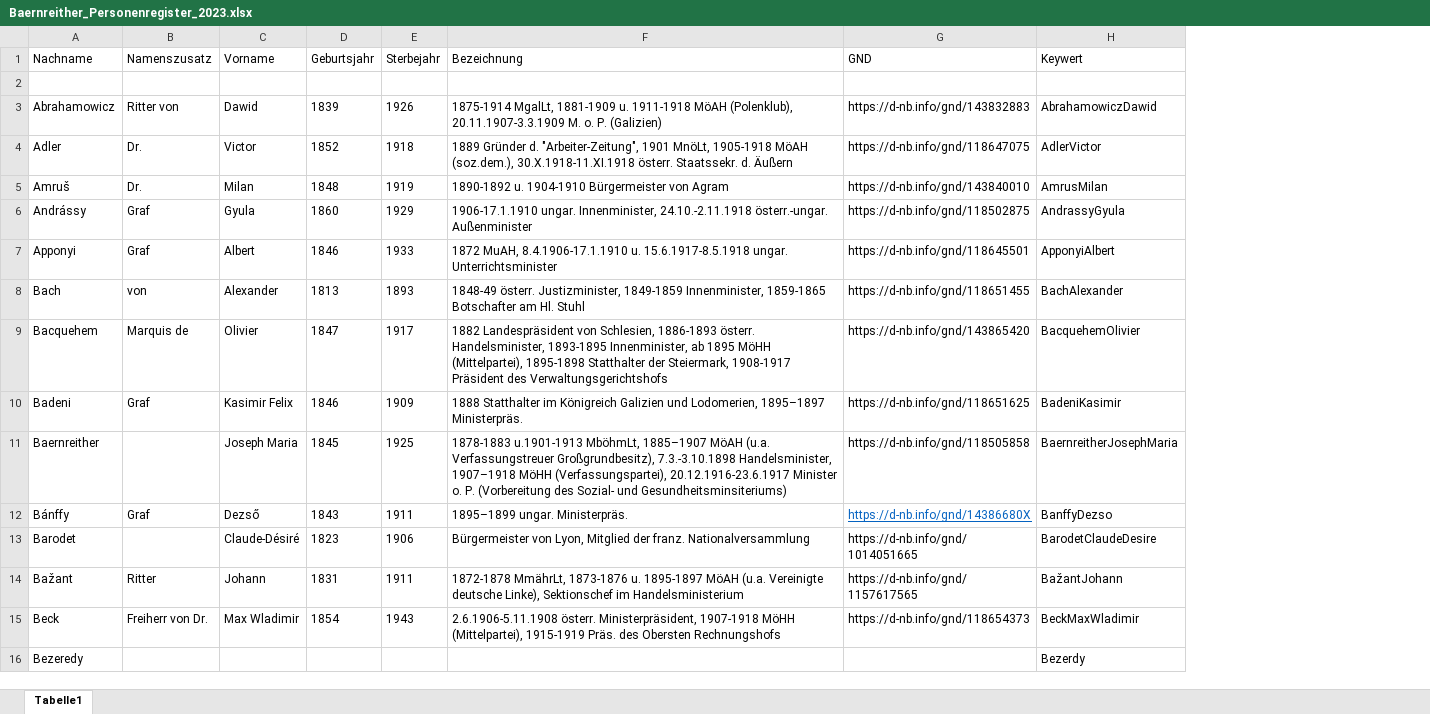
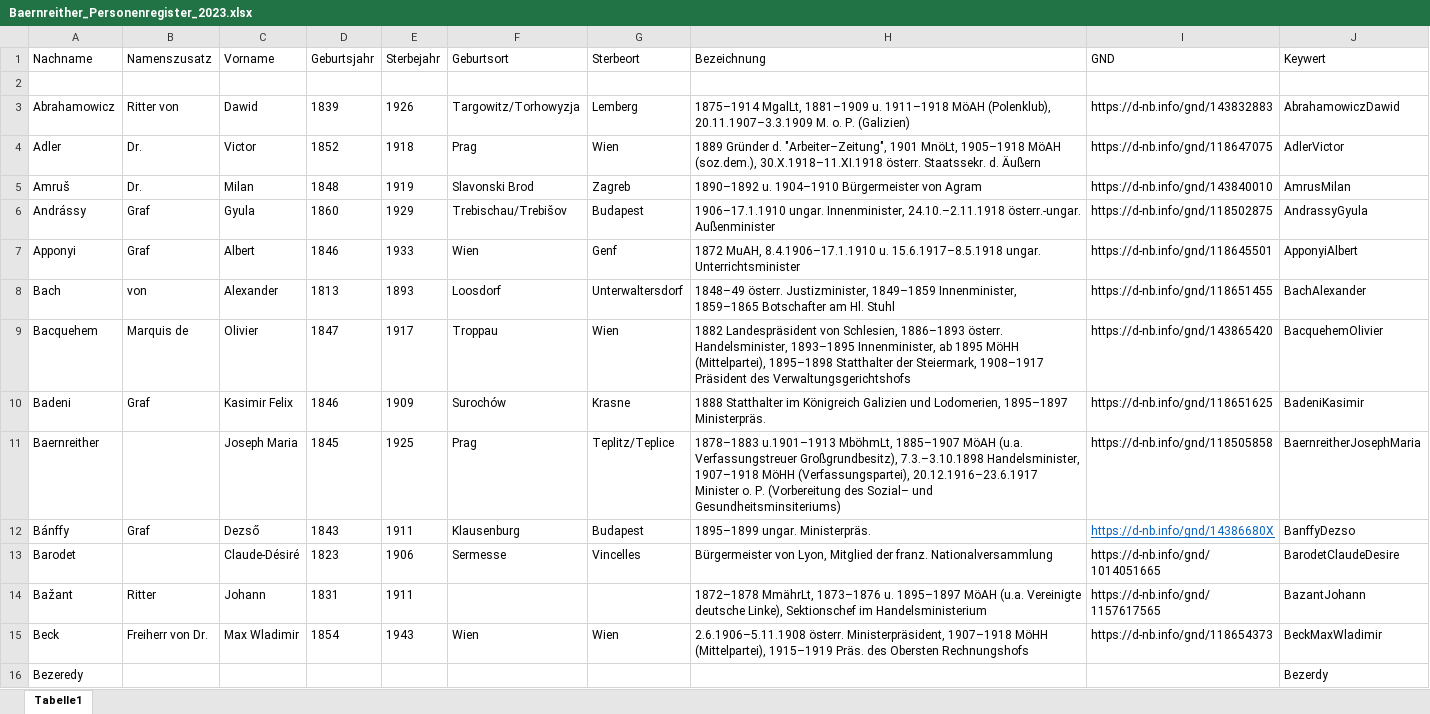
Before and after one commit to KfNGOe/baernreither-app, an Excel workbook: data/xlsx/Baernreither_Personenregister_2023.xlsx, sheet Tabelle1, drawn as a sheet; only a part is shown; values as stored, in another font and other column widths than the file's, no borders; table styles not drawn; addresses are those after the commit; the diff covers the shown part only; the diff names each change by its address in the sheet, - before the commit and + after, or states it on an @@ line.

Commit message:
update xlsx

```diff
--- a/data/xlsx/Baernreither_Personenregister_2023.xlsx (sheet Tabelle1)
+++ b/data/xlsx/Baernreither_Personenregister_2023.xlsx (sheet Tabelle1)
+column F (Geburtsort), rows 3-15: Targowitz/Torhowyzja | Prag | Slavonski Brod | Trebischau/Trebišov | Wien | Loosdorf | Troppau | Surochów | Prag | Klausenburg | Sermesse |  | Wien
+column G (Sterbeort), rows 3-15: Lemberg | Wien | Zagreb | Budapest | Genf | Unterwaltersdorf | Wien | Krasne | Teplitz/Teplice | Budapest | Vincelles |  | Wien
-H3 (Bezeichnung): 1875-1914 MgalLt, 1881-1909 u. 1911-1918 MöAH (Polenklub), 20.11.1907-3.3.1909 M. o.…
+H3 (Bezeichnung): 1875–1914 MgalLt, 1881–1909 u. 1911–1918 MöAH (Polenklub), 20.11.1907–3.3.1909 M. o.…
-H4 (Bezeichnung): …Gründer d. "Arbeiter-Zeitung", 1901 MnöLt, 1905-1918 MöAH (soz.dem.), 30.X.1918-11.XI.1918 österr. Staatssekr.…
+H4 (Bezeichnung): …Gründer d. "Arbeiter–Zeitung", 1901 MnöLt, 1905–1918 MöAH (soz.dem.), 30.X.1918–11.XI.1918 österr. Staatssekr.…
-H5 (Bezeichnung): 1890-1892 u. 1904-1910 Bürgermeister von…
+H5 (Bezeichnung): 1890–1892 u. 1904–1910 Bürgermeister von…
-H6 (Bezeichnung): 1906-17.1.1910 ungar. Innenminister, 24.10.-2.11.1918 österr.-ungar. Außenminister
+H6 (Bezeichnung): 1906–17.1.1910 ungar. Innenminister, 24.10.–2.11.1918 österr.-ungar. Außenminister
-H7 (Bezeichnung): 1872 MuAH, 8.4.1906-17.1.1910 u. 15.6.1917-8.5.1918 ungar. Unterrichtsminister
+H7 (Bezeichnung): 1872 MuAH, 8.4.1906–17.1.1910 u. 15.6.1917–8.5.1918 ungar. Unterrichtsminister
-H8 (Bezeichnung): 1848-49 österr. Justizminister, 1849-1859 Innenminister, 1859-1865 Botschafter am…
+H8 (Bezeichnung): 1848–49 österr. Justizminister, 1849–1859 Innenminister, 1859–1865 Botschafter am…
-H9 (Bezeichnung): …von Schlesien, 1886-1893 österr. Handelsminister, 1893-1895 Innenminister, ab 1895 MöHH (Mittelpartei), 1895-1898 Statthalter der Steiermark, 1908-1917 Präsident des…
+H9 (Bezeichnung): …von Schlesien, 1886–1893 österr. Handelsminister, 1893–1895 Innenminister, ab 1895 MöHH (Mittelpartei), 1895–1898 Statthalter der Steiermark, 1908–1917 Präsident des…
-H11 (Bezeichnung): 1878-1883 u.1901-1913 MböhmLt, 1885–1907 MöAH (u.a. Verfassungstreuer Großgrundbesitz), 7.3.-3.10.1898 Handelsminister, 1907–1918 MöHH (Verfassungspartei), 20.12.1916-23.6.1917 Minister o. P. (Vorbereitung des Sozial- und Gesundheitsminsiteriums)
+H11 (Bezeichnung): 1878–1883 u.1901–1913 MböhmLt, 1885–1907 MöAH (u.a. Verfassungstreuer Großgrundbesitz), 7.3.–3.10.1898 Handelsminister, 1907–1918 MöHH (Verfassungspartei), 20.12.1916–23.6.1917 Minister o. P. (Vorbereitung des Sozial– und Gesundheitsminsiteriums)
-H14 (Bezeichnung): 1872-1878 MmährLt, 1873-1876 u. 1895-1897 MöAH (u.a.…
+H14 (Bezeichnung): 1872–1878 MmährLt, 1873–1876 u. 1895–1897 MöAH (u.a.…
-J14 (Keywert): BažantJohann
+J14 (Keywert): BazantJohann
-H15 (Bezeichnung): 2.6.1906-5.11.1908 österr. Ministerpräsident, 1907-1918 MöHH (Mittelpartei), 1915-1919 Präs. des…
+H15 (Bezeichnung): 2.6.1906–5.11.1908 österr. Ministerpräsident, 1907–1918 MöHH (Mittelpartei), 1915–1919 Präs. des…
```
Also changed, not shown: 129 edited cells and cell formats elsewhere in this sheet, data/xlsx/Baernreither_Ortsregister_2023.xlsx, data/xlsx/Baernreither_orgNames_2023.xlsx, 3 other files.
